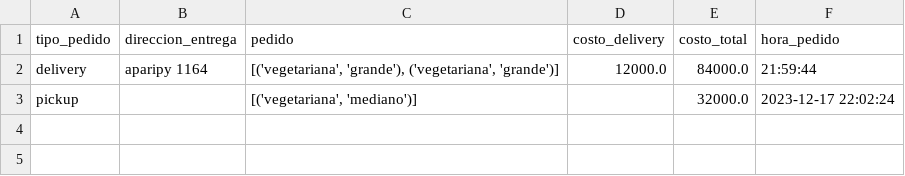
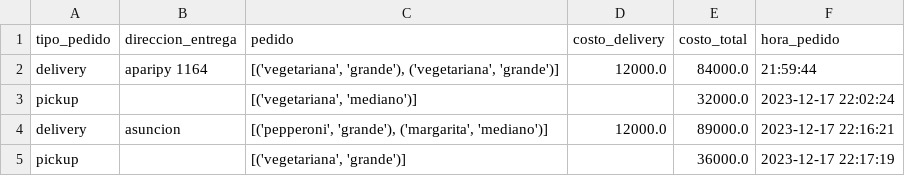
Before and after one commit to OrtizMarcos/PizzaDevOps, a CSV file: pedidos.csv, drawn as a sheet.

Commit message:
Update pedidos.csv
Agregue dos registros a la memoria csv

```diff
--- a/pedidos.csv
+++ b/pedidos.csv
@@ -3 +3,3 @@ delivery,aparipy 1164,"[('vegetariana', 'grande'), ('vegetariana', 'grande')]",1
 pickup,,"[('vegetariana', 'mediano')]",,32000.0,2023-12-17 22:02:24
+delivery,asuncion,"[('pepperoni', 'grande'), ('margarita', 'mediano')]",12000.0,89000.0,2023-12-17 22:16:21
+pickup,,"[('vegetariana', 'grande')]",,36000.0,2023-12-17 22:17:19
```
